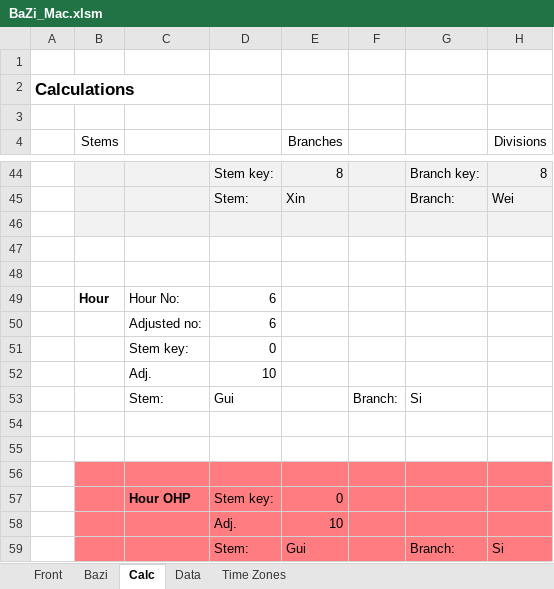
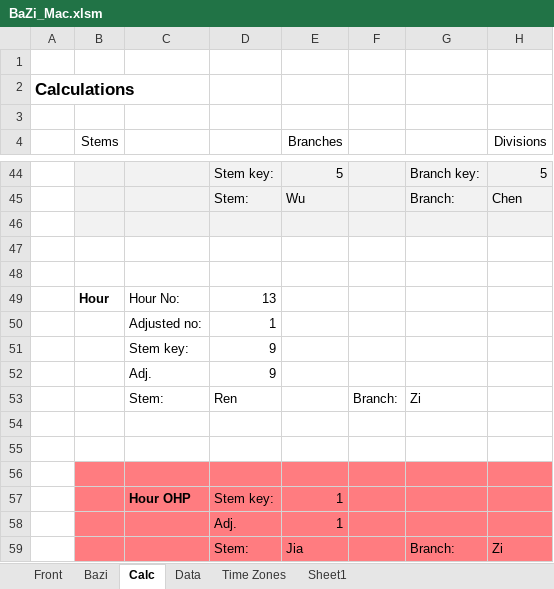
Before and after one commit to Stratovol/bazi, an Excel workbook: BaZi_Mac.xlsm, sheet Calc, drawn as a sheet; only a part is shown, gaps mark what is left out; values as stored, in another font and other column widths than the file's, no borders; the diff covers the shown part only; the diff names each change by its address in the sheet, - before the commit and + after, or states it on an @@ line.

```diff
--- a/BaZi_Mac.xlsm (sheet Calc)
+++ b/BaZi_Mac.xlsm (sheet Calc)
+sheet tab: Sheet1
-E44 (Branches): 8
+E44 (Branches): 5
-H44 (Divisions): 8
+H44 (Divisions): 5
-E45 (Branches): Xin
+E45 (Branches): Wu
-H45 (Divisions): Wei
+H45 (Divisions): Chen
-D49: 6
+D49: 13
-D50: 6
+D50: 1
-D51: 0
+D51: 9
-D52: 10
+D52: 9
-D53: Gui
+D53: Ren
-G53: Si
+G53: Zi
-E57 (Branches): 0
+E57 (Branches): 1
-E58 (Branches): 10
+E58 (Branches): 1
-E59 (Branches): Gui
+E59 (Branches): Jia
-H59 (Divisions): Si
+H59 (Divisions): Zi
```
Also changed, not shown: 1 added row, 1 removed row and 23 edited cells elsewhere in this sheet, sheet Bazi, sheet Front, formulas that keep their value, charts or pictures, 6 other files.
